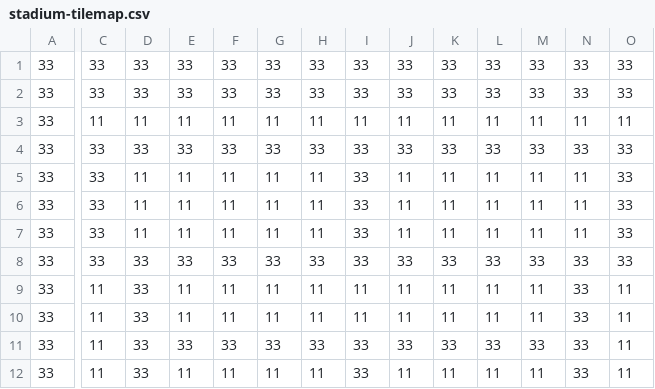
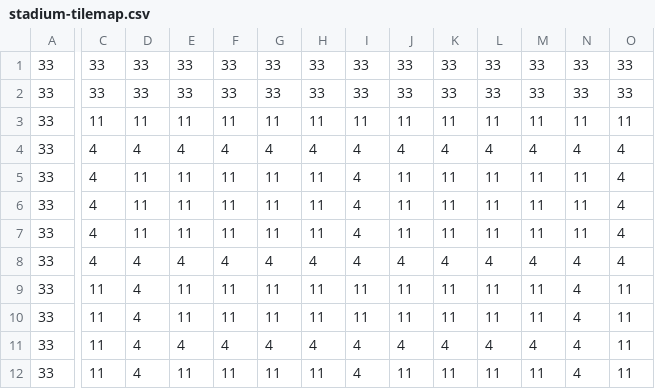
Before and after one commit to ah-itagile/xpman, a CSV file: src/assets/stadium-tilemap.csv, drawn as a sheet; only a part is shown, gaps mark what is left out; the diff covers the shown part only; the diff names each change by its address in the sheet, - before the commit and + after, or states it on an @@ line.

```diff
--- a/src/assets/stadium-tilemap.csv
+++ b/src/assets/stadium-tilemap.csv
-C4:C8: 33
+C4:C8: 4
-D4: 33
+D4: 4
-E4: 33
+E4: 4
-F4: 33
+F4: 4
-G4: 33
+G4: 4
-H4: 33
+H4: 4
-I4:I8: 33
+I4:I8: 4
-J4: 33
+J4: 4
-K4: 33
+K4: 4
-L4: 33
+L4: 4
-M4: 33
+M4: 4
-N4: 33
+N4: 4
-O4:O8: 33
+O4:O8: 4
-D8:D12: 33
+D8:D12: 4
-E8: 33
+E8: 4
-F8: 33
+F8: 4
-G8: 33
+G8: 4
-H8: 33
+H8: 4
-J8: 33
+J8: 4
-K8: 33
+K8: 4
-L8: 33
+L8: 4
-M8: 33
+M8: 4
-N8:N12: 33
+N8:N12: 4
-E11: 33
+E11: 4
-F11: 33
+F11: 4
-G11: 33
+G11: 4
-H11: 33
+H11: 4
-I11:I12: 33
+I11:I12: 4
-J11: 33
+J11: 4
-K11: 33
+K11: 4
-L11: 33
+L11: 4
-M11: 33
+M11: 4
```
Also changed, not shown: 19 edited cells elsewhere in this file, 6 other files.
